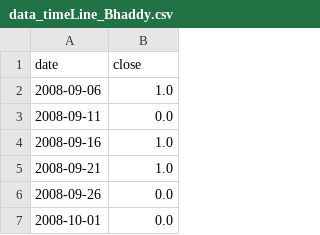
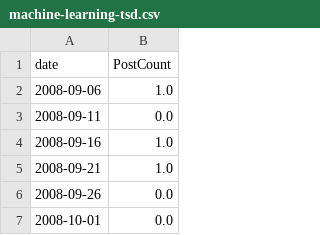
Before and after one commit to jvutukur/Data-Visualization, a CSV file: Chropleth/html_timeLine/machine-learning-tsd.csv (was Chropleth/html_timeLine/data_timeLine_Bhaddy.csv), drawn as a sheet; only a part is shown.

```diff
--- a/Chropleth/html_timeLine/data_timeLine_Bhaddy.csv
+++ b/Chropleth/html_timeLine/machine-learning-tsd.csv
@@ -1,2 +1,2 @@
-date,close
+date,PostCount
 2008-09-06,1.0
```
Also changed, not shown: 6 other files.
